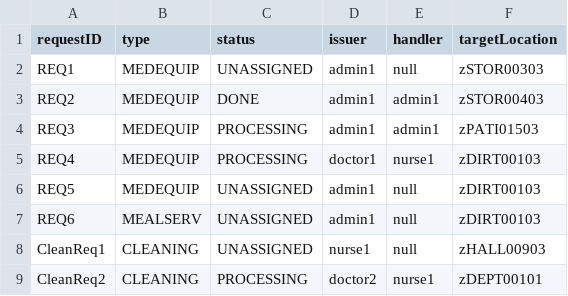
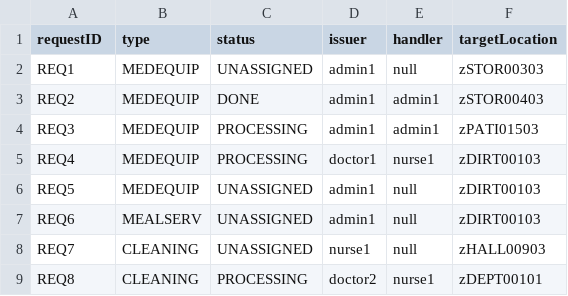
Before and after one commit to CS3733-D22-Team-Z/Iteration4, a CSV file: ServiceRequest.csv, drawn as a sheet.

```diff
--- a/ServiceRequest.csv
+++ b/ServiceRequest.csv
@@ -7,3 +7,3 @@ REQ5,MEDEQUIP,UNASSIGNED,admin1,null,zDIRT00103
 REQ6,MEALSERV,UNASSIGNED,admin1,null,zDIRT00103
-CleanReq1,CLEANING,UNASSIGNED,nurse1,null,zHALL00903
-CleanReq2,CLEANING,PROCESSING,doctor2,nurse1,zDEPT00101
+REQ7,CLEANING,UNASSIGNED,nurse1,null,zHALL00903
+REQ8,CLEANING,PROCESSING,doctor2,nurse1,zDEPT00101
```
Also changed, not shown: 2 other files.
